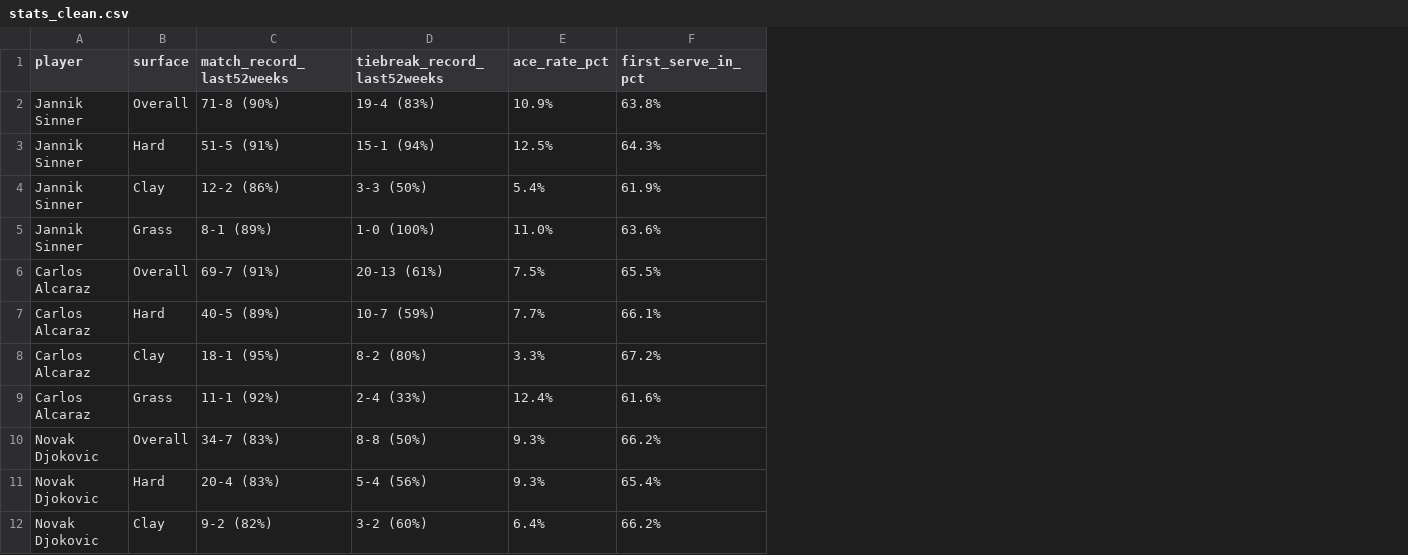
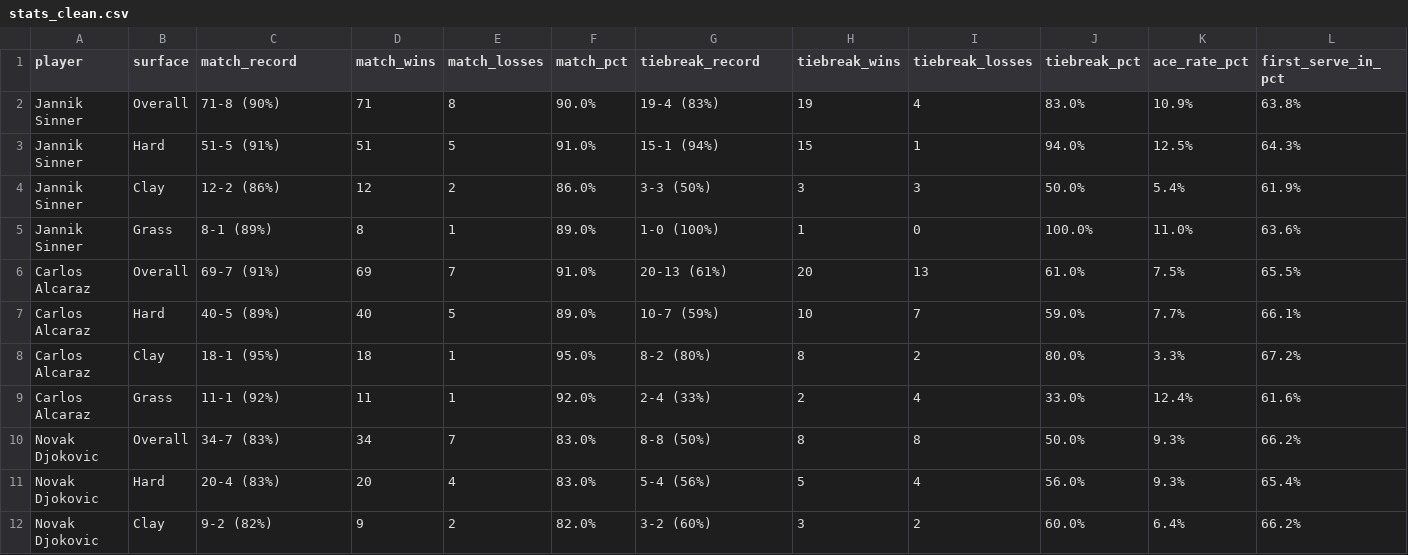
Before and after one commit to rubenk02/ProgrammingProject, a CSV file: data/stats_clean.csv, drawn as a sheet; only a part is shown; addresses are those after the commit; the diff names each change by its address in the sheet, - before the commit and + after, or states it on an @@ line.

Commit message:
stats logic update

```diff
--- a/data/stats_clean.csv
+++ b/data/stats_clean.csv
+column D (match_wins), rows 2-12: 71 | 51 | 12 | 8 | 69 | 40 | 18 | 11 | 34 | 20 | 9
+column E (match_losses), rows 2-12: 8 | 5 | 2 | 1 | 7 | 5 | 1 | 1 | 7 | 4 | 2
+column F (match_pct), rows 2-12: 90.0% | 91.0% | 86.0% | 89.0% | 91.0% | 89.0% | 95.0% | 92.0% | 83.0% | 83.0% | 82.0%
+column H (tiebreak_wins), rows 2-12: 19 | 15 | 3 | 1 | 20 | 10 | 8 | 2 | 8 | 5 | 3
+column I (tiebreak_losses), rows 2-12: 4 | 1 | 3 | 0 | 13 | 7 | 2 | 4 | 8 | 4 | 2
+column J (tiebreak_pct), rows 2-12: 83.0% | 94.0% | 50.0% | 100.0% | 61.0% | 59.0% | 80.0% | 33.0% | 50.0% | 56.0% | 60.0%
-C1: match_record_last52weeks
+C1: match_record
-G1: tiebreak_record_last52weeks
+G1: tiebreak_record
```
Also changed, not shown: 2 other files.
